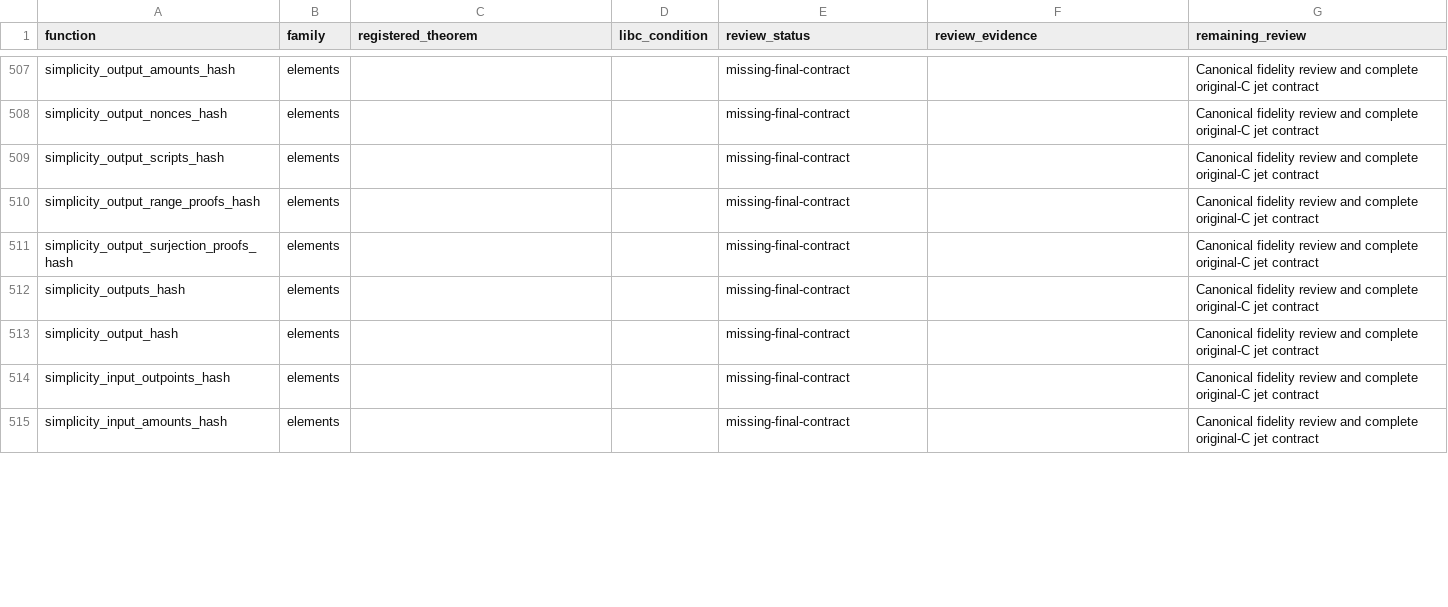
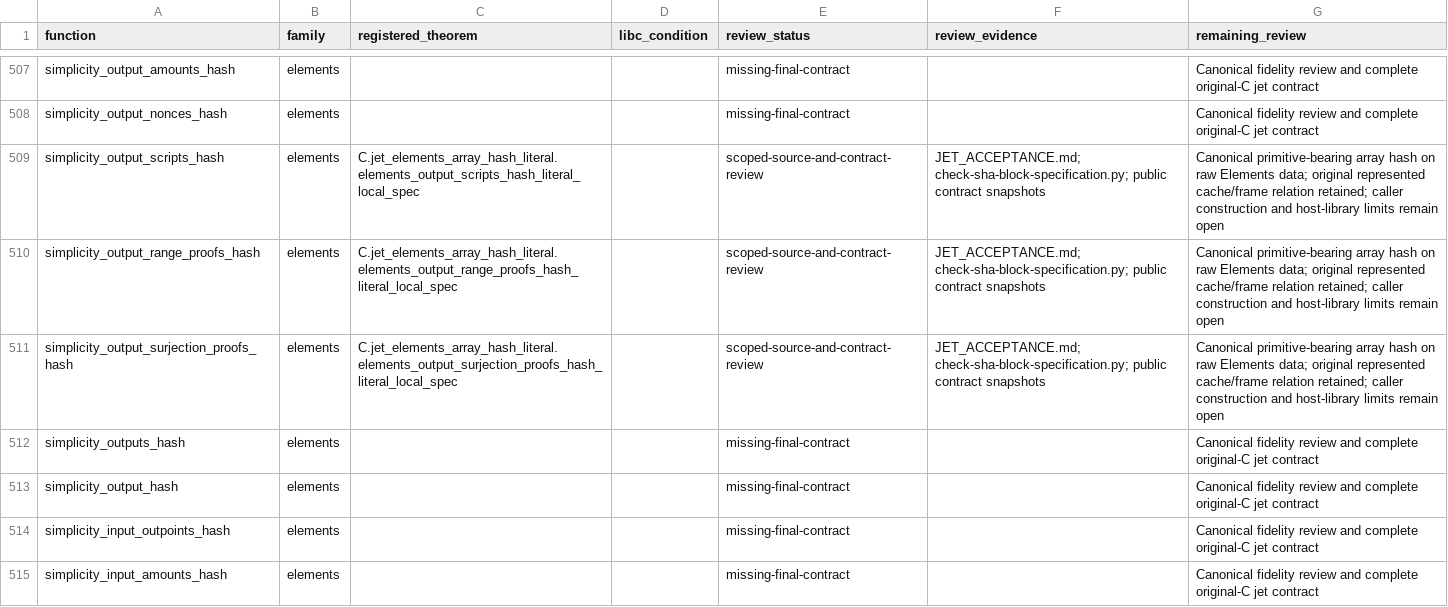
Before and after one commit to brenorb/simplicity, a CSV file: Coq/C/JET_EQUIVALENCE_REVIEW_MATRIX.csv, drawn as a sheet; only a part is shown, gaps mark what is left out; the diff covers the shown part only.

Commit message:
feat(coq): register accepted application hash adapters

```diff
--- a/Coq/C/JET_EQUIVALENCE_REVIEW_MATRIX.csv
+++ b/Coq/C/JET_EQUIVALENCE_REVIEW_MATRIX.csv
@@ -508,5 +508,5 @@ simplicity_output_amounts_hash,elements,,,missing-final-contract,,Canonical fide
 simplicity_output_nonces_hash,elements,,,missing-final-contract,,Canonical fidelity review and complete original-C jet contract
-simplicity_output_scripts_hash,elements,,,missing-final-contract,,Canonical fidelity review and complete original-C jet contract
-simplicity_output_range_proofs_hash,elements,,,missing-final-contract,,Canonical fidelity review and complete original-C jet contract
-simplicity_output_surjection_proofs_hash,elements,,,missing-final-contract,,Canonical fidelity review and complete original-C jet contract
+simplicity_output_scripts_hash,elements,C.jet_elements_array_hash_literal.elements_output_scripts_hash_literal_local_spec,,scoped-source-and-contract-review,JET_ACCEPTANCE.md; check-sha-block-specification.py; public contract snapshots,Canonical primitive-bearing array hash on raw Elements data; original represented cache/frame relation retained; caller construction and host-library limits remain open
+simplicity_output_range_proofs_hash,elements,C.jet_elements_array_hash_literal.elements_output_range_proofs_hash_literal_local_spec,,scoped-source-and-contract-review,JET_ACCEPTANCE.md; check-sha-block-specification.py; public contract snapshots,Canonical primitive-bearing array hash on raw Elements data; original represented cache/frame relation retained; caller construction and host-library limits remain open
+simplicity_output_surjection_proofs_hash,elements,C.jet_elements_array_hash_literal.elements_output_surjection_proofs_hash_literal_local_spec,,scoped-source-and-contract-review,JET_ACCEPTANCE.md; check-sha-block-specification.py; public contract snapshots,Canonical primitive-bearing array hash on raw Elements data; original represented cache/frame relation retained; caller construction and host-library limits remain open
 simplicity_outputs_hash,elements,,,missing-final-contract,,Canonical fidelity review and complete original-C jet contract
```
Also changed, not shown: 21 edited cells elsewhere in this file, Coq/C/jet_coverage.tsv, 5 other files.
